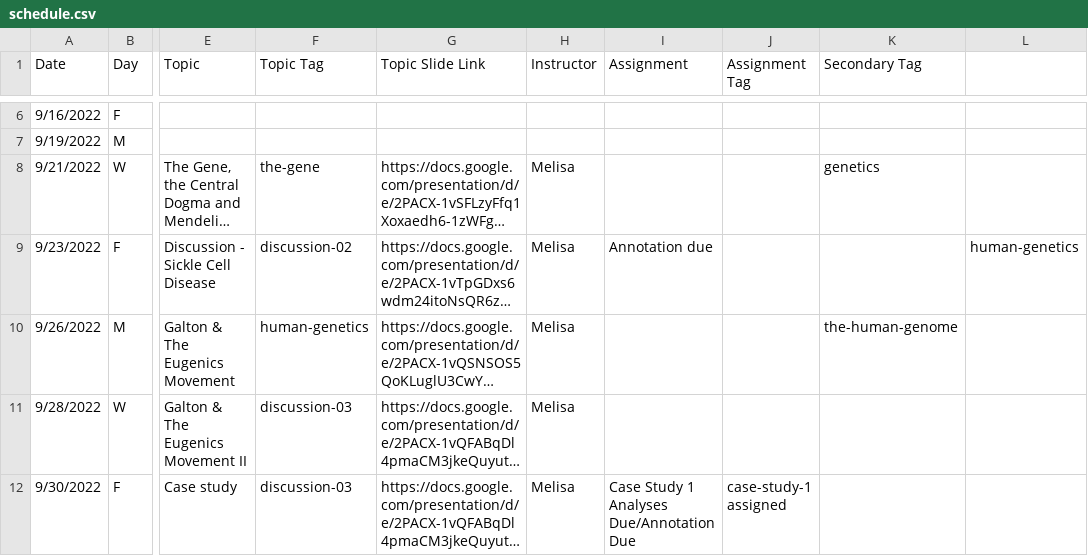
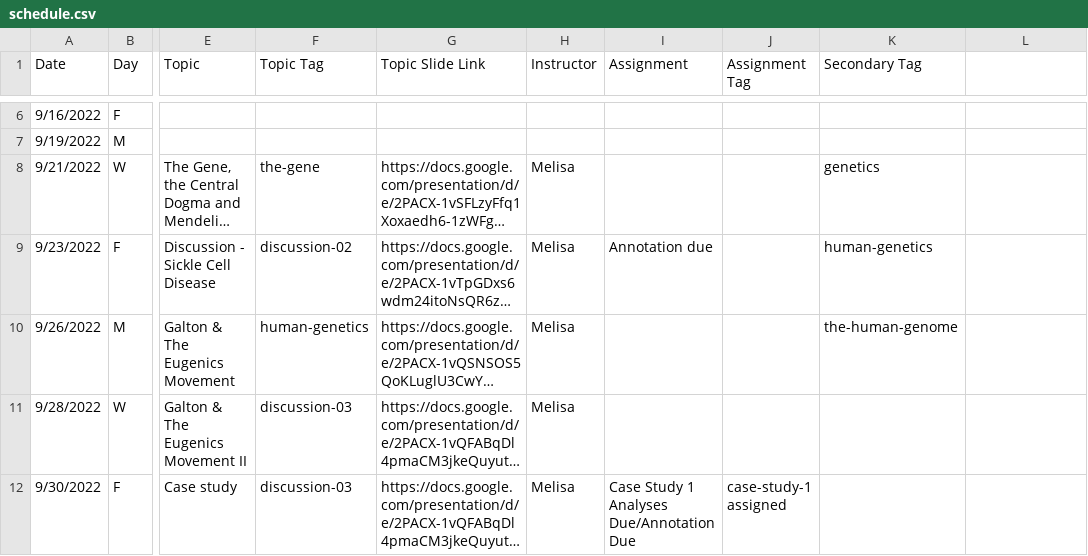
Before and after one commit to bu-bioinfo/bf510, a CSV file: _data/schedule.csv, drawn as a sheet; only a part is shown, gaps mark what is left out; long unchanged cells end in …; the diff names each change by its address in the sheet, - before the commit and + after, or states it on an @@ line.

Commit message:
Update schedule.csv

```diff
--- a/_data/schedule.csv
+++ b/_data/schedule.csv
-K9 (Secondary Tag): (empty)
+K9 (Secondary Tag): human-genetics
-L9: human-genetics
+L9: (empty)
```
